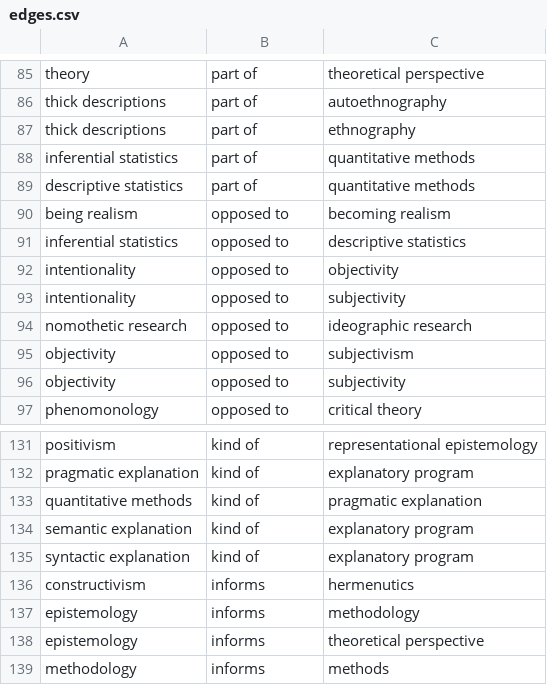
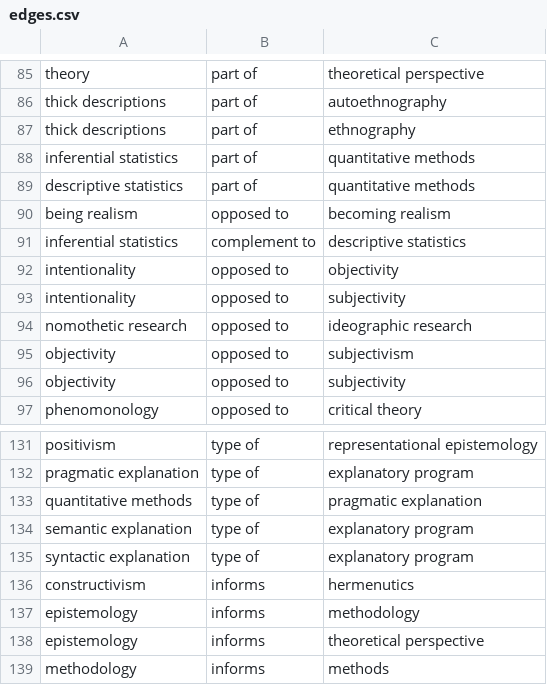
Before and after one commit to karenleslie/theory-family-tree, a CSV file: edges.csv, drawn as a sheet; only a part is shown, gaps mark what is left out; the diff covers the shown part only; the diff names each change by its address in the sheet, - before the commit and + after, or states it on an @@ line.

```diff
--- a/edges.csv
+++ b/edges.csv
-B91: opposed to
+B91: complement to
-B131:B135: kind of
+B131:B135: type of
```
Also changed, not shown: 26 added rows and 28 edited cells elsewhere in this file, 2 other files.
